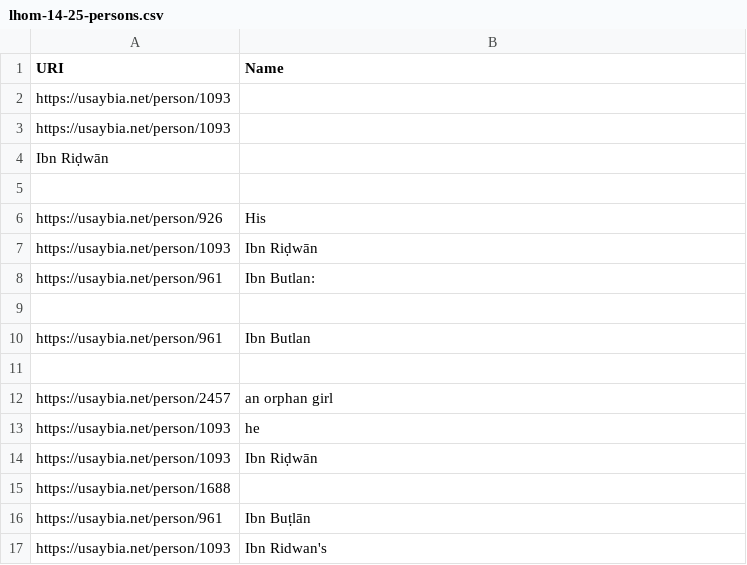
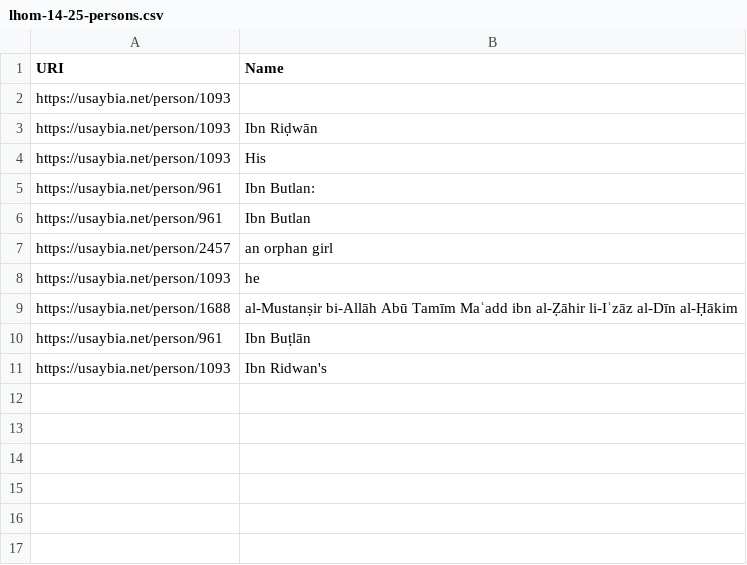
Before and after one commit to usaybia/usaybia-data, a CSV file: data/factoids/csv/lhom-14-25-persons.csv, drawn as a sheet; removed rows and columns are numbered as before the commit, all else as after; the diff names each change by its address in the sheet, - before the commit and + after, or states it on an @@ line.

```diff
--- a/data/factoids/csv/lhom-14-25-persons.csv
+++ b/data/factoids/csv/lhom-14-25-persons.csv
-row 3: https://usaybia.net/person/1093
-row 4: Ibn Riḍwān
-row 5: (empty)
-row 6: https://usaybia.net/person/926 | His
+row 4: https://usaybia.net/person/1093 | His
-row 9: (empty)
-row 11: (empty)
-row 14: https://usaybia.net/person/1093 | Ibn Riḍwān
-B9 (Name): (empty)
+B9 (Name): al-Mustanṣir bi-Allāh Abū Tamīm Maʿadd ibn al-Ẓāhir li-Iʿzāz al-Dīn al-Ḥākim
```
Also changed, not shown: 1 other file.
